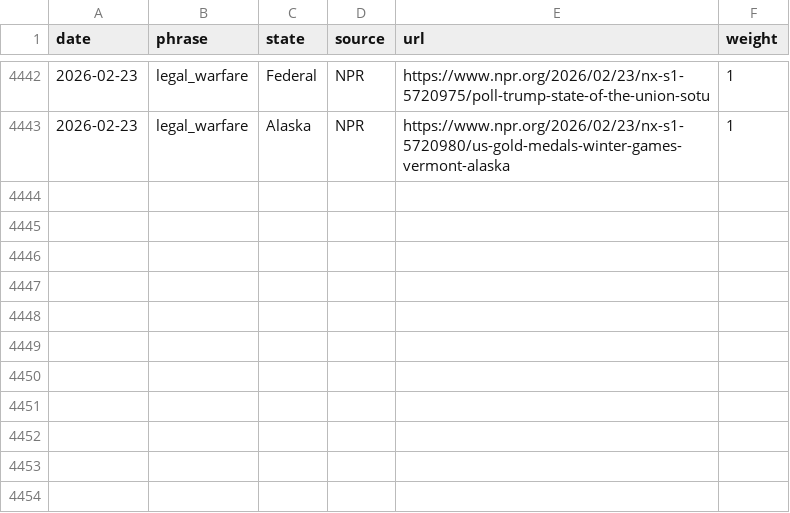
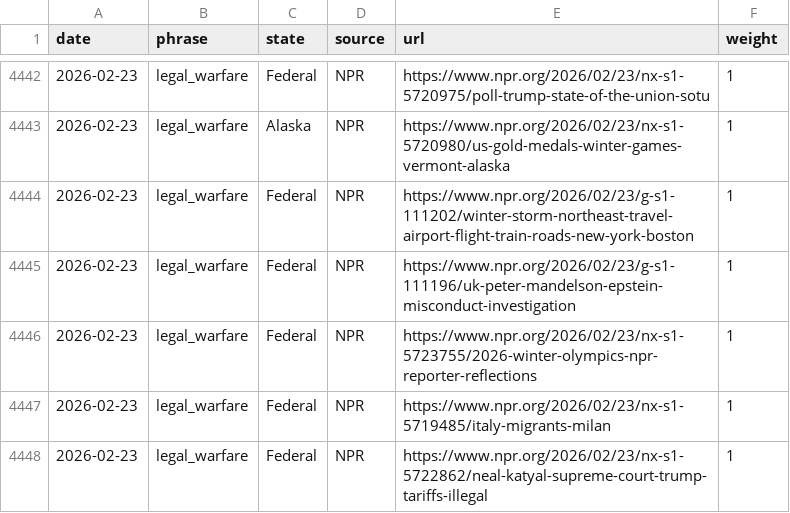
Before and after one commit to roll-for-error/us-authoritarian-heatmap, a CSV file: tier1-map/tier1_events.csv, drawn as a sheet; only a part is shown, gaps mark what is left out; the diff names each change by its address in the sheet, - before the commit and + after, or states it on an @@ line.

```diff
--- a/tier1-map/tier1_events.csv
+++ b/tier1-map/tier1_events.csv
+row 4444: 2026-02-23 | legal_warfare | Federal | NPR | https://www.npr.org/2026/02/23/g-s1-111202/winter-storm-northeast-travel-airport-flight-train-roads-new-york-boston | 1
+row 4445: 2026-02-23 | legal_warfare | Federal | NPR | https://www.npr.org/2026/02/23/g-s1-111196/uk-peter-mandelson-epstein-misconduct-investigation | 1
+row 4446: 2026-02-23 | legal_warfare | Federal | NPR | https://www.npr.org/2026/02/23/nx-s1-5723755/2026-winter-olympics-npr-reporter-reflections | 1
+row 4447: 2026-02-23 | legal_warfare | Federal | NPR | https://www.npr.org/2026/02/23/nx-s1-5719485/italy-migrants-milan | 1
+row 4448: 2026-02-23 | legal_warfare | Federal | NPR | https://www.npr.org/2026/02/23/nx-s1-5722862/neal-katyal-supreme-court-trump-tariffs-illegal | 1
```
